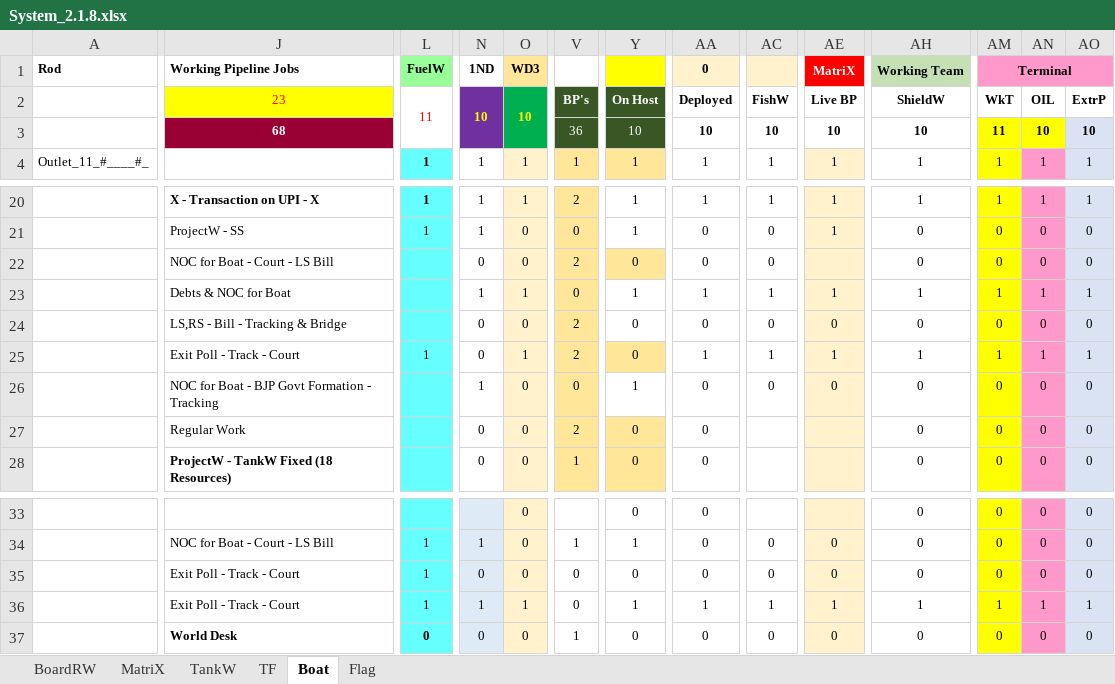
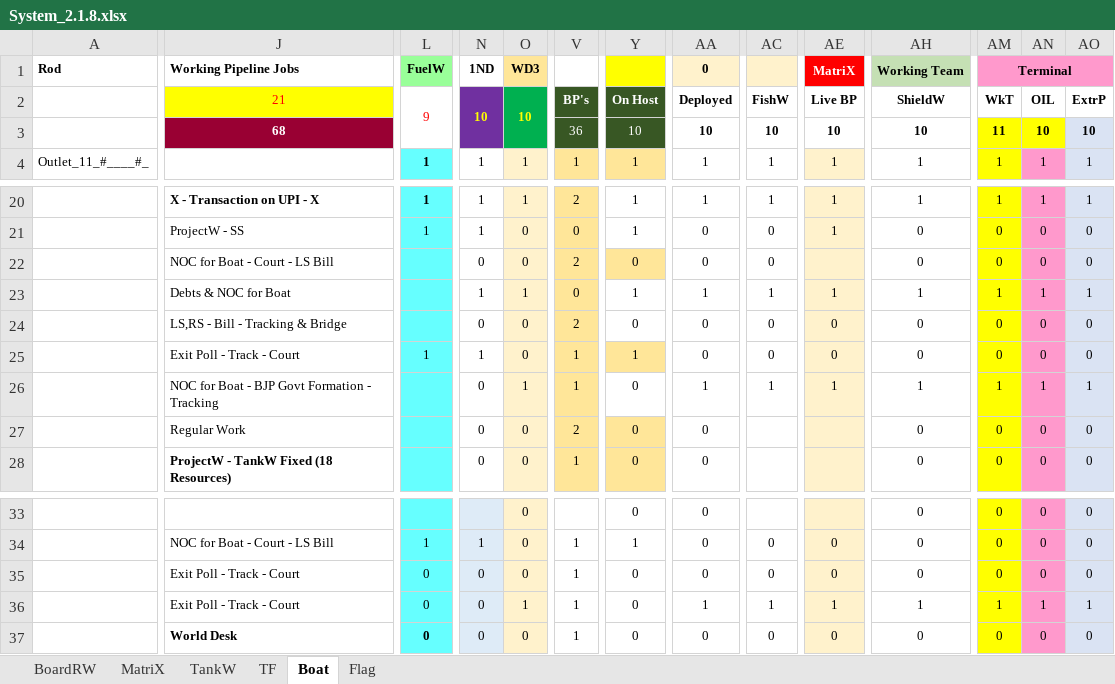
Before and after one commit to sawanCoder11/System_Work_RW, an Excel workbook: System_2.1.8.xlsx, sheet Boat, drawn as a sheet; only a part is shown, gaps mark what is left out; values as stored, in another font and other column widths than the file's, no borders; the diff covers the shown part only; the diff names each change by its address in the sheet, - before the commit and + after, or states it on an @@ line.

Commit message:
Update System_2.1.8.xlsx
Boat Enabled - IndiaToday , ShieldW - AajTak
Boat Halted - Asianet , Manorama
InCapacity[5]

```diff
--- a/System_2.1.8.xlsx (sheet Boat)
+++ b/System_2.1.8.xlsx (sheet Boat)
-J2 (Working Pipeline Jobs): 23
+J2 (Working Pipeline Jobs): 21
-L2 (FuelW): 11
+L2 (FuelW): 9
-N25 (1ND): 0
+N25 (1ND): 1
-O25 (WD3): 1
+O25 (WD3): 0
-V25: 2
+V25: 1
-Y25: 0
+Y25: 1
-AA25 (0): 1
+AA25 (0): 0
-AC25: 1
+AC25: 0
-AE25 (MatriX): 1
+AE25 (MatriX): 0
-AH25 (Working Team): 1
+AH25 (Working Team): 0
-AM25 (Terminal): 1
+AM25 (Terminal): 0
-AN25: 1
+AN25: 0
-AO25: 1
+AO25: 0
-N26 (1ND): 1
+N26 (1ND): 0
-O26 (WD3): 0
+O26 (WD3): 1
-V26: 0
+V26: 1
-Y26: 1
+Y26: 0
-AA26 (0): 0
+AA26 (0): 1
-AC26: 0
+AC26: 1
-AE26 (MatriX): 0
+AE26 (MatriX): 1
-AH26 (Working Team): 0
+AH26 (Working Team): 1
-AM26 (Terminal): 0
+AM26 (Terminal): 1
-AN26: 0
+AN26: 1
-AO26: 0
+AO26: 1
-L35:L36 (FuelW): 1
+L35:L36 (FuelW): 0
-V35:V36: 0
+V35:V36: 1
-N36 (1ND): 1
+N36 (1ND): 0
-Y36: 1
+Y36: 0
```
Also changed, not shown: 2 edited cells elsewhere in this sheet.
